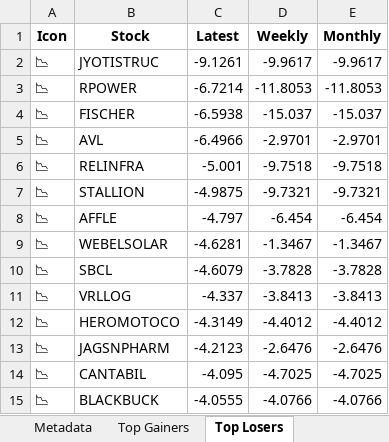
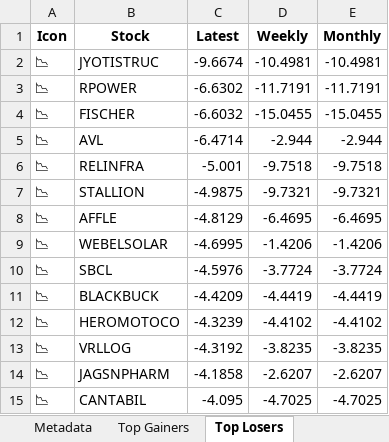
Before and after one commit to twyvernss/market-health-data, an Excel workbook: market_health_data.xlsx, sheet Top Losers, drawn as a sheet; only a part is shown; values as stored, in another font and other column widths than the file's, no borders; removed rows and columns are numbered as before the commit, all else as after; the diff covers the shown part only; the diff names each change by its address in the sheet, - before the commit and + after, or states it on an @@ line.

```diff
--- a/market_health_data.xlsx (sheet Top Losers)
+++ b/market_health_data.xlsx (sheet Top Losers)
-C2 (Latest): -9.1261
+C2 (Latest): -9.6674
-D2 (Weekly): -9.9617
+D2 (Weekly): -10.4981
-E2 (Monthly): -9.9617
+E2 (Monthly): -10.4981
-C3 (Latest): -6.7214
+C3 (Latest): -6.6302
-D3 (Weekly): -11.8053
+D3 (Weekly): -11.7191
-E3 (Monthly): -11.8053
+E3 (Monthly): -11.7191
-C4 (Latest): -6.5938
+C4 (Latest): -6.6032
-D4 (Weekly): -15.037
+D4 (Weekly): -15.0455
-E4 (Monthly): -15.037
+E4 (Monthly): -15.0455
-C5 (Latest): -6.4966
+C5 (Latest): -6.4714
-D5 (Weekly): -2.9701
+D5 (Weekly): -2.944
-E5 (Monthly): -2.9701
+E5 (Monthly): -2.944
-C8 (Latest): -4.797
+C8 (Latest): -4.8129
-D8 (Weekly): -6.454
+D8 (Weekly): -6.4695
-E8 (Monthly): -6.454
+E8 (Monthly): -6.4695
-C9 (Latest): -4.6281
+C9 (Latest): -4.6995
-D9 (Weekly): -1.3467
+D9 (Weekly): -1.4206
-E9 (Monthly): -1.3467
+E9 (Monthly): -1.4206
-C10 (Latest): -4.6079
+C10 (Latest): -4.5976
-D10 (Weekly): -3.7828
+D10 (Weekly): -3.7724
-E10 (Monthly): -3.7828
+E10 (Monthly): -3.7724
-row 11: 📉 | VRLLOG | -4.337 | -3.8413 | -3.8413
+row 11: 📉 | BLACKBUCK | -4.4209 | -4.4419 | -4.4419
-C12 (Latest): -4.3149
+C12 (Latest): -4.3239
-D12 (Weekly): -4.4012
+D12 (Weekly): -4.4102
-E12 (Monthly): -4.4012
+E12 (Monthly): -4.4102
+row 13: 📉 | VRLLOG | -4.3192 | -3.8235 | -3.8235
-C14 (Latest): -4.2123
+C14 (Latest): -4.1858
-D14 (Weekly): -2.6476
+D14 (Weekly): -2.6207
-E14 (Monthly): -2.6476
+E14 (Monthly): -2.6207
-row 15: 📉 | BLACKBUCK | -4.0555 | -4.0766 | -4.0766
```
Also changed, not shown: 34 added rows, 34 removed rows and 45 edited cells elsewhere in this sheet, sheet Industry Analysis, sheet Top Gainers, sheet 2 Week Return, sheet 1 Month Performance, sheet Stock List, sheet 1 Year Return, 2 more sheets.
